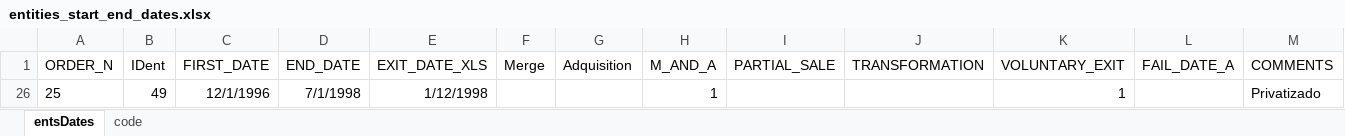
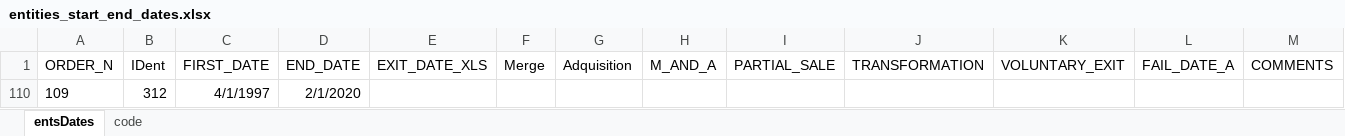
Before and after one commit to ecarlevaro/bankFailure, an Excel workbook: data/failures/entities_start_end_dates.xlsx, sheet entsDates, drawn as a sheet; values as stored, in another font and other column widths than the file's, no borders; removed rows and columns are numbered as before the commit, all else as after; the diff names each change by its address in the sheet, - before the commit and + after, or states it on an @@ line.

```diff
--- a/data/failures/entities_start_end_dates.xlsx (sheet entsDates)
+++ b/data/failures/entities_start_end_dates.xlsx (sheet entsDates)
@@ row 26 hidden: 25 | 49 | 12/1/1996 | 7/1/1998 | 1/12/1998 |  |  | 1 |  |  | 1 |  | Privatizado @@
@@ row 110 unhidden: 109 | 312 | 4/1/1997 | 2/1/2020 @@
```
Also changed, not shown: data/DBbanks/VarsDesc.xlsx, 14 other files.
